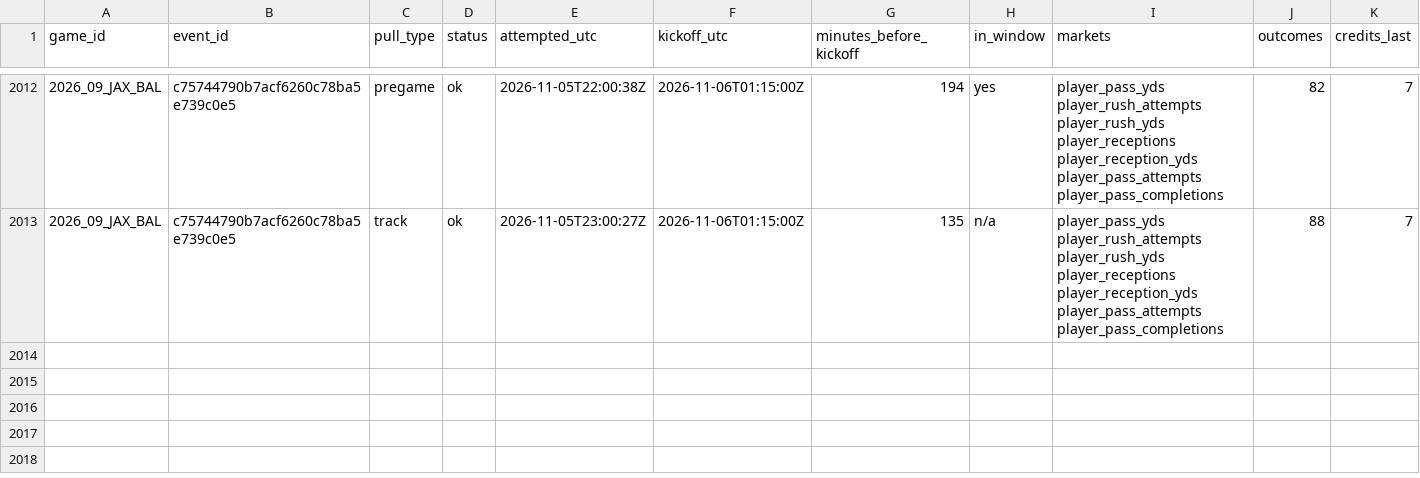
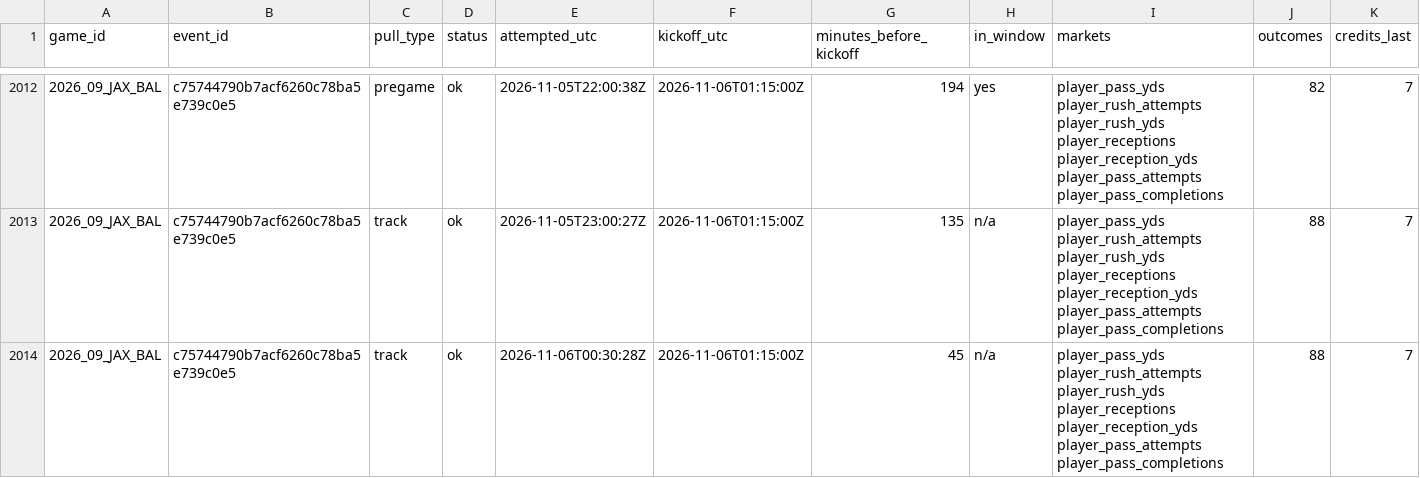
Before and after one commit to mvpeterson0-netizen/NFL-Odds-Tracker, a CSV file: data/pull_log.csv, drawn as a sheet; only a part is shown, gaps mark what is left out; rows hold the shown columns only; the diff names each change by its address in the sheet, - before the commit and + after, or states it on an @@ line.

```diff
--- a/data/pull_log.csv
+++ b/data/pull_log.csv
+row 2014: 2026_09_JAX_BAL | c75744790b7acf6260c78ba5e739c0e5 | track | ok | 2026-11-06T00:30:28Z | 2026-11-06T01:15:00Z | 45 | n/a | player_pass_yds player_rush_attempts player_rush_yds player_receptions player_reception_yds player_pass_attempts player_pass_completions | 88 | 7
```
Also changed, not shown: data/prop_links.csv, data/runs/2026-11.csv, 10 other files.
